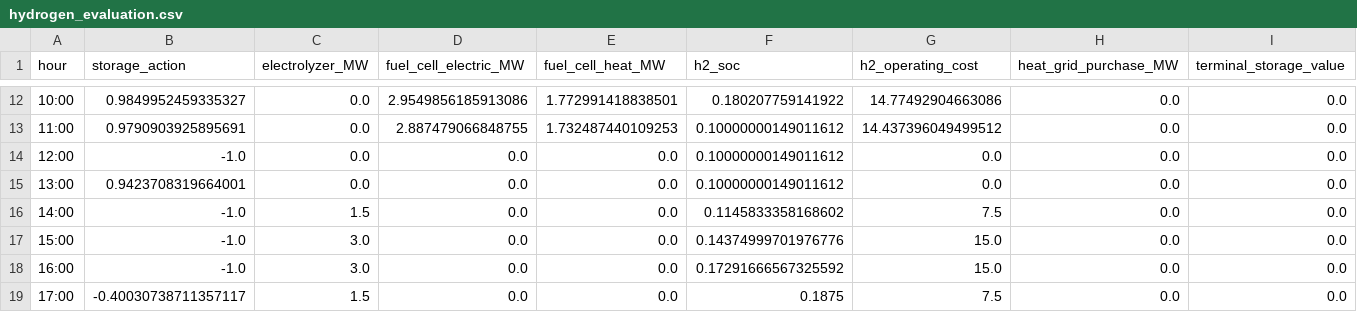
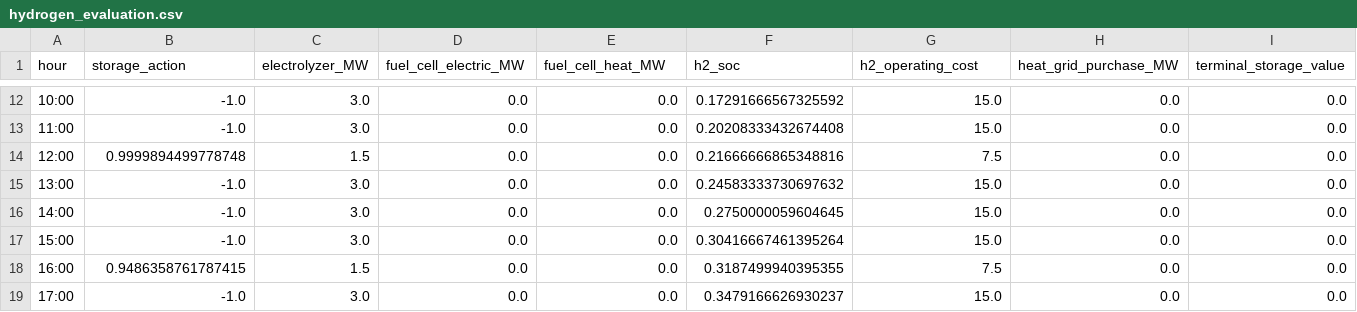
Before and after one commit to daiyouyu/ITE, a CSV file: result/missing/evaluation/hydrogen_evaluation.csv, drawn as a sheet; only a part is shown, gaps mark what is left out; the diff covers the shown part only.

```diff
--- a/result/missing/evaluation/hydrogen_evaluation.csv
+++ b/result/missing/evaluation/hydrogen_evaluation.csv
@@ -12,8 +12,8 @@
-10:00,0.9849952459335327,0.0,2.9549856185913086,1.772991418838501,0.180207759141922,14.77492904663086,0.0,0.0
-11:00,0.9790903925895691,0.0,2.887479066848755,1.732487440109253,0.10000000149011612,14.437396049499512,0.0,0.0
-12:00,-1.0,0.0,0.0,0.0,0.10000000149011612,0.0,0.0,0.0
-13:00,0.9423708319664001,0.0,0.0,0.0,0.10000000149011612,0.0,0.0,0.0
-14:00,-1.0,1.5,0.0,0.0,0.1145833358168602,7.5,0.0,0.0
-15:00,-1.0,3.0,0.0,0.0,0.14374999701976776,15.0,0.0,0.0
-16:00,-1.0,3.0,0.0,0.0,0.17291666567325592,15.0,0.0,0.0
-17:00,-0.40030738711357117,1.5,0.0,0.0,0.1875,7.5,0.0,0.0
+10:00,-1.0,3.0,0.0,0.0,0.17291666567325592,15.0,0.0,0.0
+11:00,-1.0,3.0,0.0,0.0,0.20208333432674408,15.0,0.0,0.0
+12:00,0.9999894499778748,1.5,0.0,0.0,0.21666666865348816,7.5,0.0,0.0
+13:00,-1.0,3.0,0.0,0.0,0.24583333730697632,15.0,0.0,0.0
+14:00,-1.0,3.0,0.0,0.0,0.2750000059604645,15.0,0.0,0.0
+15:00,-1.0,3.0,0.0,0.0,0.30416667461395264,15.0,0.0,0.0
+16:00,0.9486358761787415,1.5,0.0,0.0,0.3187499940395355,7.5,0.0,0.0
+17:00,-1.0,3.0,0.0,0.0,0.3479166626930237,15.0,0.0,0.0
```
Also changed, not shown: 73 edited cells elsewhere in this file, result/missing/evaluation/battery_evaluation.csv, 10 other files.
